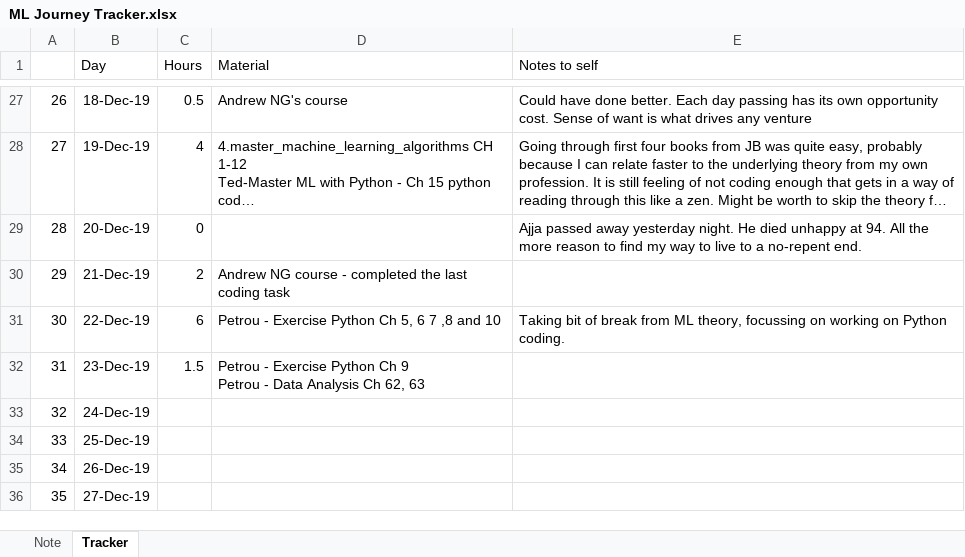
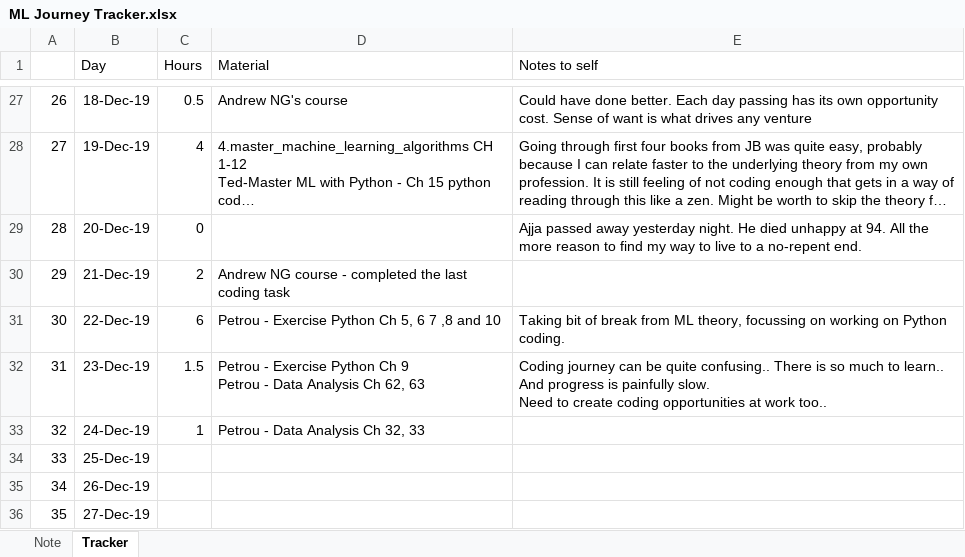
Before and after one commit to btjoshi/hello-world, an Excel workbook: ML Journey Tracker.xlsx, sheet Tracker, drawn as a sheet; only a part is shown, gaps mark what is left out; long unchanged cells end in …; values as stored, in another font and other column widths than the file's, no borders; ↵ is a line break in a cell; the diff names each change by its address in the sheet, - before the commit and + after, or states it on an @@ line.

Commit message:
Update ML Journey Tracker.xlsx

```diff
--- a/ML Journey Tracker.xlsx (sheet Tracker)
+++ b/ML Journey Tracker.xlsx (sheet Tracker)
-E32 (Notes to self): (empty)
+E32 (Notes to self): Coding journey can be quite confusing.. There is so much to learn.. And progress is painfully slow. ↵ Need to create coding opportunities at work too..
-C33 (Hours): (empty)
+C33 (Hours): 1
-D33 (Material): (empty)
+D33 (Material): Petrou - Data Analysis Ch 32, 33
```
